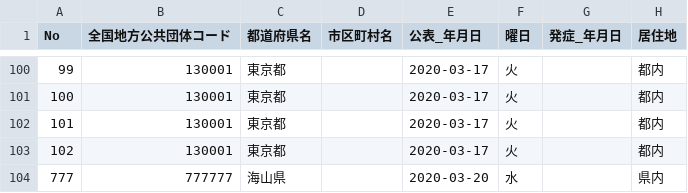
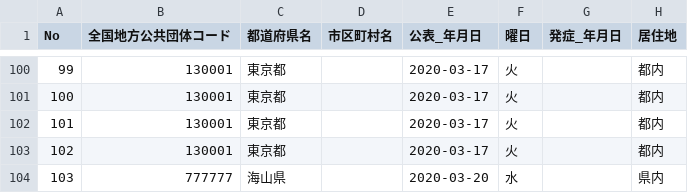
Before and after one commit to ramb99k/covid19, a CSV file: dist/data/130001_tokyo_covid19_patients.csv, drawn as a sheet; only a part is shown, gaps mark what is left out; the diff names each change by its address in the sheet, - before the commit and + after, or states it on an @@ line.

Commit message:
Update 130001_tokyo_covid19_patients.csv

```diff
--- a/dist/data/130001_tokyo_covid19_patients.csv
+++ b/dist/data/130001_tokyo_covid19_patients.csv
-A104 (No): 777
+A104 (No): 103
```
